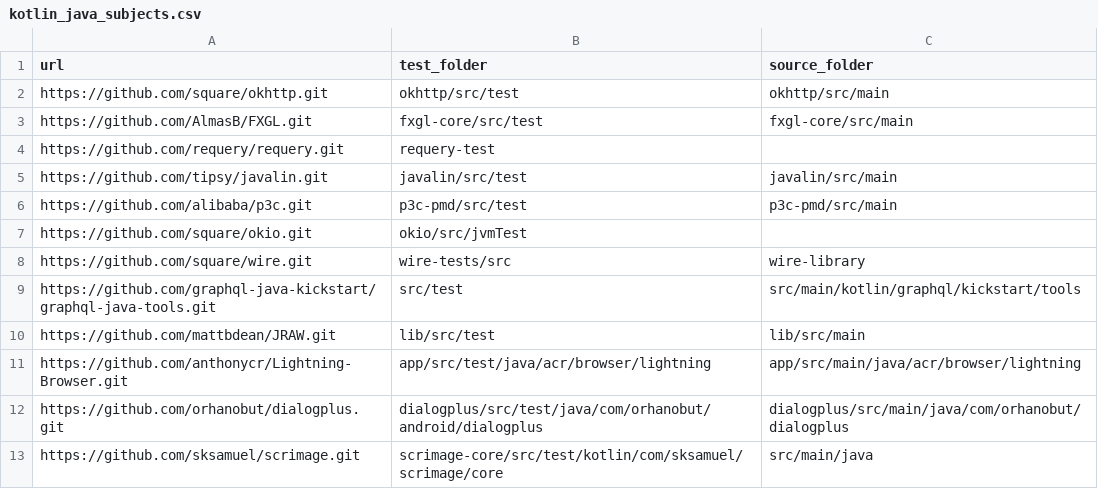
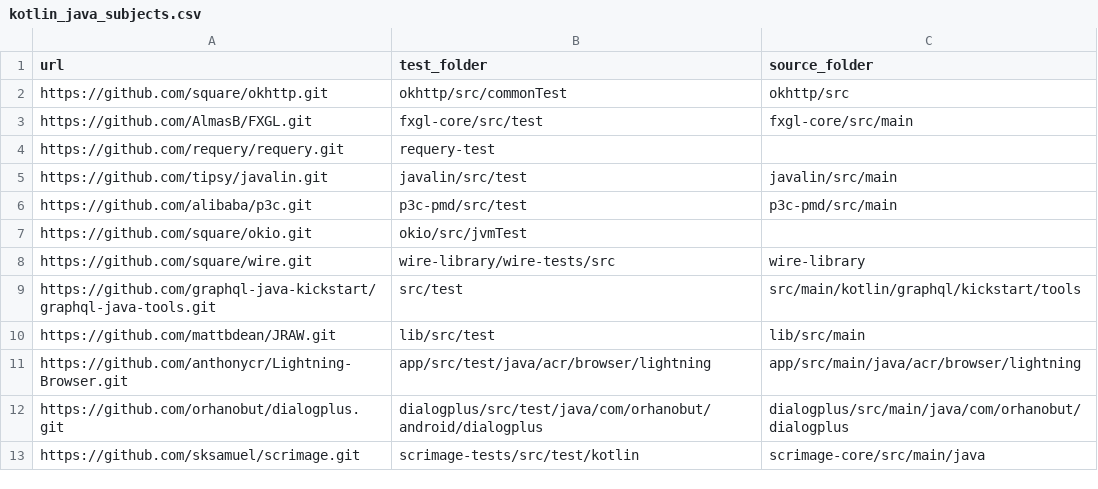
Before and after one commit to GabrieleMaurina/BabelRTS_Evaluation, a CSV file: multilanguage/subjects/kotlin_java_subjects.csv, drawn as a sheet.

```diff
--- a/multilanguage/subjects/kotlin_java_subjects.csv
+++ b/multilanguage/subjects/kotlin_java_subjects.csv
@@ -1,3 +1,3 @@
 url,test_folder,source_folder
-https://github.com/square/okhttp.git,okhttp/src/test,okhttp/src/main
+https://github.com/square/okhttp.git,okhttp/src/commonTest,okhttp/src
 https://github.com/AlmasB/FXGL.git,fxgl-core/src/test,fxgl-core/src/main
@@ -7,3 +7,3 @@ https://github.com/alibaba/p3c.git,p3c-pmd/src/test,p3c-pmd/src/main
 https://github.com/square/okio.git,okio/src/jvmTest,
-https://github.com/square/wire.git,wire-tests/src,wire-library
+https://github.com/square/wire.git,wire-library/wire-tests/src,wire-library
 https://github.com/graphql-java-kickstart/graphql-java-tools.git,src/test,src/main/kotlin/graphql/kickstart/tools
@@ -12,2 +12,2 @@ https://github.com/anthonycr/Lightning-Browser.git,app/src/test/java/acr/browser
 https://github.com/orhanobut/dialogplus.git,dialogplus/src/test/java/com/orhanobut/android/dialogplus,dialogplus/src/main/java/com/orhanobut/dialogplus
-https://github.com/sksamuel/scrimage.git,scrimage-core/src/test/kotlin/com/sksamuel/scrimage/core,src/main/java
+https://github.com/sksamuel/scrimage.git,scrimage-tests/src/test/kotlin,scrimage-core/src/main/java
```
Also changed, not shown: multilanguage/subjects/jruby_java_subjects.csv, 3 other files.
